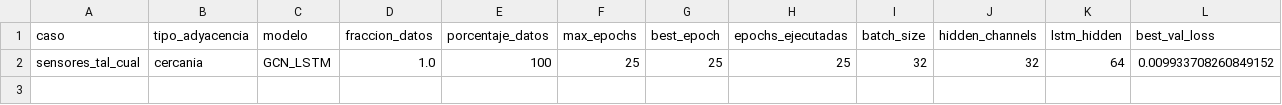
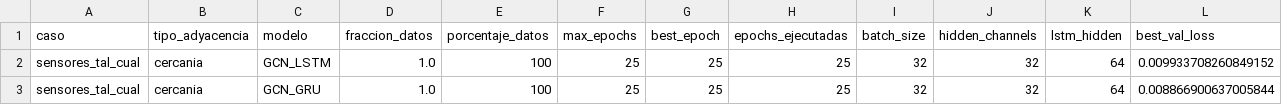
Before and after one commit to maisaarial/prediccion-congestion-trafico-gnn, a CSV file: results/experimentos_descongestion_mape/run_20260513_150455/resultados_completos.csv, drawn as a sheet; only a part is shown; rows hold the shown columns only; the diff names each change by its address in the sheet, - before the commit and + after, or states it on an @@ line.

Commit message:
avance experimento: run_20260513_150455

```diff
--- a/results/experimentos_descongestion_mape/run_20260513_150455/resultados_completos.csv
+++ b/results/experimentos_descongestion_mape/run_20260513_150455/resultados_completos.csv
+row 3: sensores_tal_cual | cercania | GCN_GRU | 1.0 | 100 | 25 | 25 | 25 | 32 | 32 | 64 | 0.008866900637005844
```
Also changed, not shown: 8 other files.
